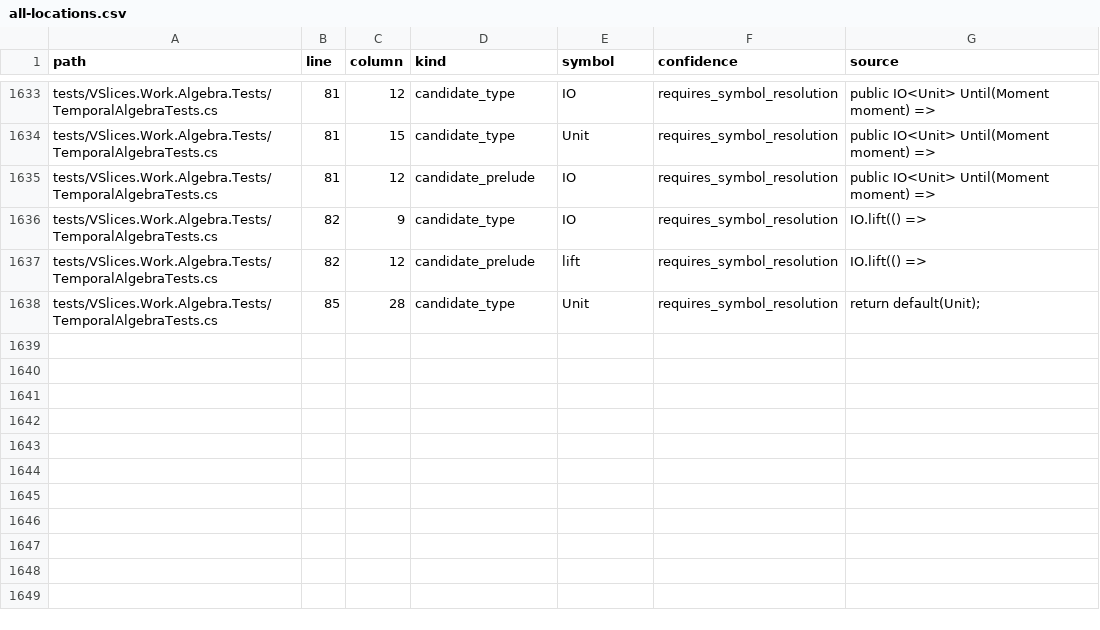
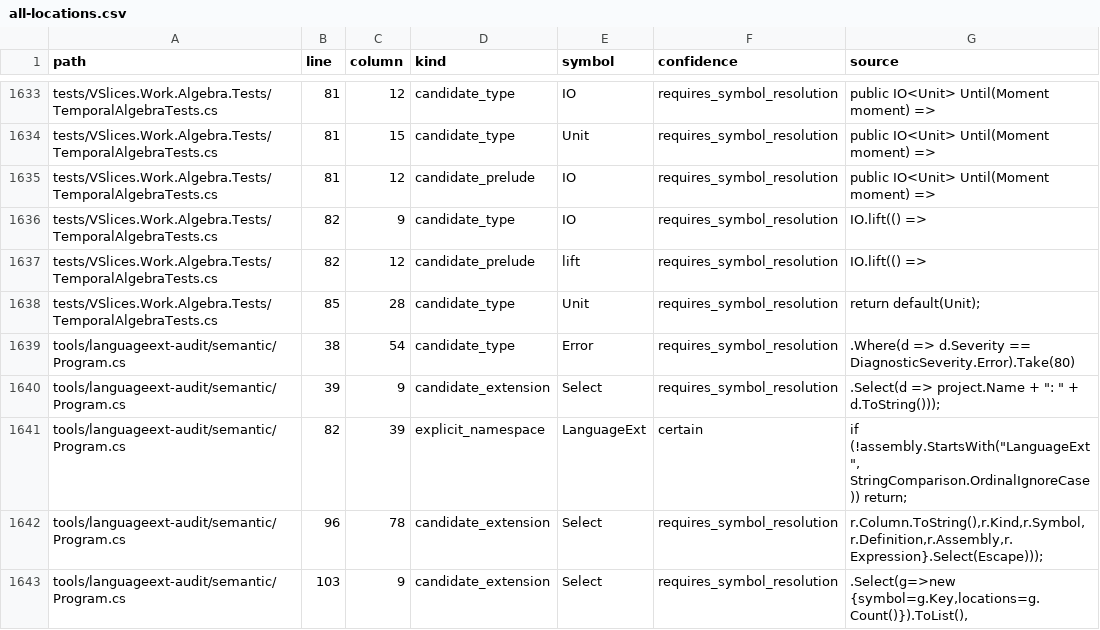
Before and after one commit to vslices/framework, a CSV file: docs/audits/languageext-2026-10/all-locations.csv, drawn as a sheet; only a part is shown, gaps mark what is left out.

```diff
--- a/docs/audits/languageext-2026-10/all-locations.csv
+++ b/docs/audits/languageext-2026-10/all-locations.csv
@@ -1638 +1638,6 @@ tests/VSlices.Work.Algebra.Tests/TemporalAlgebraTests.cs,82,12,candidate_prelude
 tests/VSlices.Work.Algebra.Tests/TemporalAlgebraTests.cs,85,28,candidate_type,Unit,requires_symbol_resolution,return default(Unit);
+tools/languageext-audit/semantic/Program.cs,38,54,candidate_type,Error,requires_symbol_resolution,.Where(d => d.Severity == DiagnosticSeverity.Error).Take(80)
+tools/languageext-audit/semantic/Program.cs,39,9,candidate_extension,Select,requires_symbol_resolution,".Select(d => project.Name + "": "" + d.ToString()));"
+tools/languageext-audit/semantic/Program.cs,82,39,explicit_namespace,LanguageExt,certain,"if (!assembly.StartsWith(""LanguageExt"", StringComparison.OrdinalIgnoreCase)) return;"
+tools/languageext-audit/semantic/Program.cs,96,78,candidate_extension,Select,requires_symbol_resolution,"r.Column.ToString(),r.Kind,r.Symbol,r.Definition,r.Assembly,r.Expression}.Select(Escape)));"
+tools/languageext-audit/semantic/Program.cs,103,9,candidate_extension,Select,requires_symbol_resolution,".Select(g=>new {symbol=g.Key,locations=g.Count()}).ToList(),"
```
Also changed, not shown: docs/audits/languageext-2026-10/files-scanned.csv, 2 other files.
